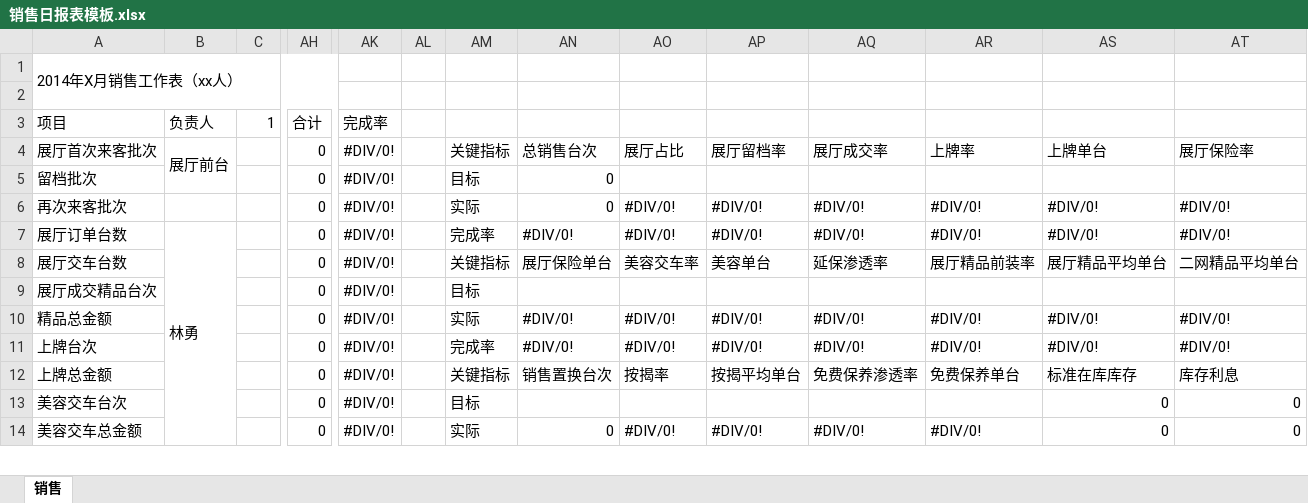
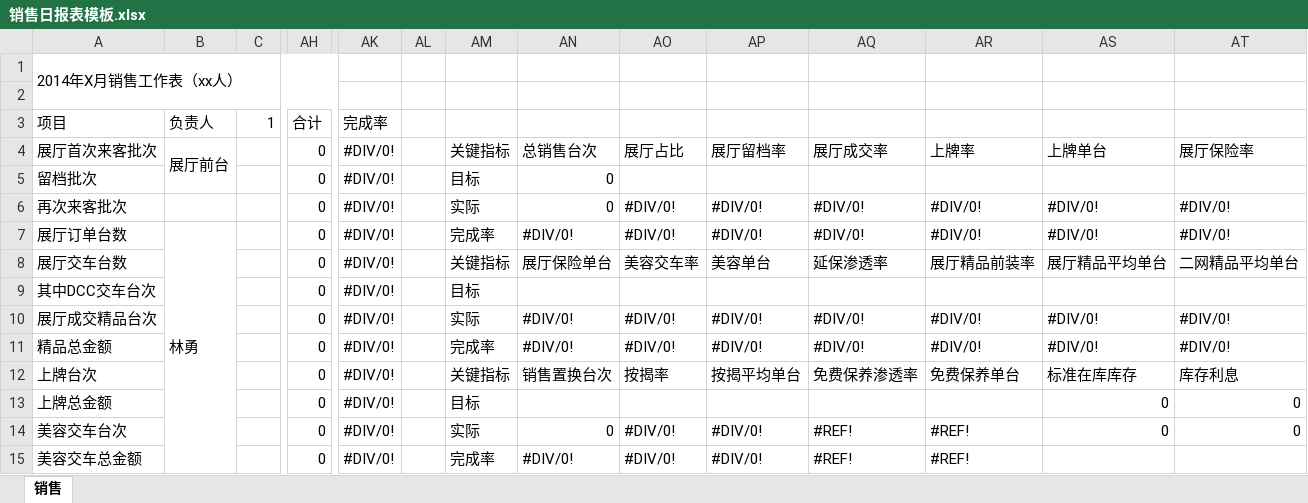
Before and after one commit to shaohaiou/hongxu, an Excel workbook: Hx.BackAdmin/App_Data/销售日报表模板.xlsx, sheet 销售, drawn as a sheet; only a part is shown, gaps mark what is left out; values as stored, in another font and other column widths than the file's, no cell formats; addresses are those after the commit; rows hold the shown columns only; the diff covers the shown part only; the diff names each change by its address in the sheet, - before the commit and + after, or states it on an @@ line.

```diff
--- a/Hx.BackAdmin/App_Data/销售日报表模板.xlsx (sheet 销售)
+++ b/Hx.BackAdmin/App_Data/销售日报表模板.xlsx (sheet 销售)
-A9: 展厅成交精品台次
+A9: 其中DCC交车台次
+row 10: 展厅成交精品台次 |  |  | 0 | #DIV/0! |  | 实际 | #DIV/0! | #DIV/0! | #DIV/0! | #DIV/0! | #DIV/0! | #DIV/0! | #DIV/0!
-AM11: 实际
+AM11: 完成率
-AM12: 完成率
+AM12: 关键指标
-AN12: #DIV/0!
+AN12: 销售置换台次
-AO12: #DIV/0!
+AO12: 按揭率
-AP12: #DIV/0!
+AP12: 按揭平均单台
-AQ12: #DIV/0!
+AQ12: 免费保养渗透率
-AR12: #DIV/0!
+AR12: 免费保养单台
-AS12: #DIV/0!
+AS12: 标准在库库存
-AT12: #DIV/0!
+AT12: 库存利息
-AM13: 关键指标
+AM13: 目标
-AN13: 销售置换台次
+AN13: (empty)
-AO13: 按揭率
+AO13: (empty)
-AP13: 按揭平均单台
+AP13: (empty)
-AQ13: 免费保养渗透率
+AQ13: (empty)
-AR13: 免费保养单台
+AR13: (empty)
-AS13: 标准在库库存
+AS13: 0
-AT13: 库存利息
+AT13: 0
-AM14: 目标
+AM14: 实际
-AN14: (empty)
+AN14: 0
-AO14: (empty)
+AO14: #DIV/0!
-AP14: (empty)
+AP14: #DIV/0!
-AQ14: (empty)
+AQ14: #REF!
-AR14: (empty)
+AR14: #REF!
-AM15: 实际
+AM15: 完成率
-AN15: 0
+AN15: #DIV/0!
-AQ15: #DIV/0!
+AQ15: #REF!
-AR15: #DIV/0!
+AR15: #REF!
-AS15: 0
+AS15: (empty)
-AT15: 0
+AT15: (empty)
```
Also changed, not shown: 2 added rows, 1 removed row, 29 edited cells and merged cells elsewhere in this sheet, cell formats, formulas that keep their value, 4 other files.
